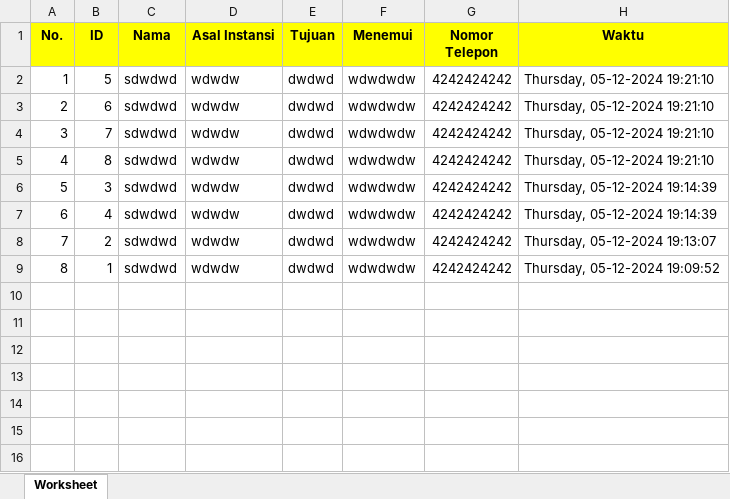
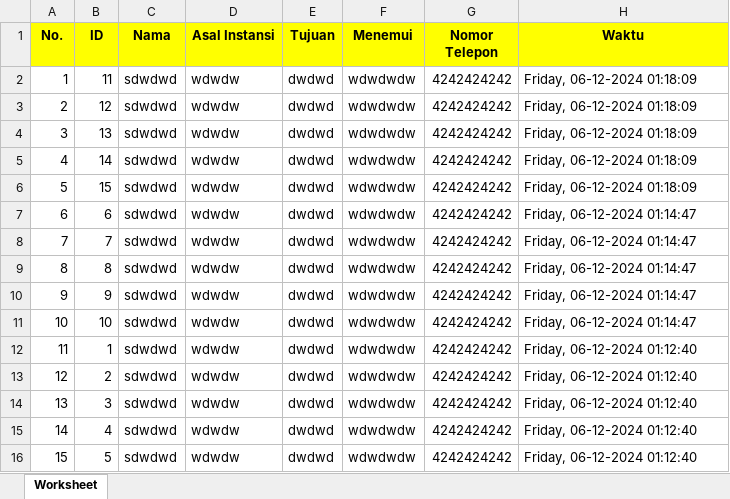
Before and after one commit to alfandirifaul/Guest-Attendance, an Excel workbook: public/GuestsList/data_tamu_smti.xlsx, sheet Worksheet, drawn as a sheet; values as stored, in another font and other column widths than the file's, no borders; removed rows and columns are numbered as before the commit, all else as after; the diff names each change by its address in the sheet, - before the commit and + after, or states it on an @@ line.

```diff
--- a/public/GuestsList/data_tamu_smti.xlsx (sheet Worksheet)
+++ b/public/GuestsList/data_tamu_smti.xlsx (sheet Worksheet)
-B2 (ID): 5
+B2 (ID): 11
-H2 (Waktu): Thursday, 05-12-2024 19:21:10
+H2 (Waktu): Friday, 06-12-2024 01:18:09
+row 3: 2 | 12 | sdwdwd | wdwdw | dwdwd | wdwdwdw | 4242424242 | Friday, 06-12-2024 01:18:09
+row 4: 3 | 13 | sdwdwd | wdwdw | dwdwd | wdwdwdw | 4242424242 | Friday, 06-12-2024 01:18:09
+row 5: 4 | 14 | sdwdwd | wdwdw | dwdwd | wdwdwdw | 4242424242 | Friday, 06-12-2024 01:18:09
+row 6: 5 | 15 | sdwdwd | wdwdw | dwdwd | wdwdwdw | 4242424242 | Friday, 06-12-2024 01:18:09
@@ column A (No.) renumbered between rows 7 and 16 @@
-H7:H9 (Waktu): Thursday, 05-12-2024 19:21:10
+H7:H9 (Waktu): Friday, 06-12-2024 01:14:47
+row 10: 9 | 9 | sdwdwd | wdwdw | dwdwd | wdwdwdw | 4242424242 | Friday, 06-12-2024 01:14:47
+row 11: 10 | 10 | sdwdwd | wdwdw | dwdwd | wdwdwdw | 4242424242 | Friday, 06-12-2024 01:14:47
+row 12: 11 | 1 | sdwdwd | wdwdw | dwdwd | wdwdwdw | 4242424242 | Friday, 06-12-2024 01:12:40
+row 13: 12 | 2 | sdwdwd | wdwdw | dwdwd | wdwdwdw | 4242424242 | Friday, 06-12-2024 01:12:40
-H14:H15 (Waktu): Thursday, 05-12-2024 19:14:39
+H14:H15 (Waktu): Friday, 06-12-2024 01:12:40
-B16 (ID): 2
+B16 (ID): 5
-H16 (Waktu): Thursday, 05-12-2024 19:13:07
+H16 (Waktu): Friday, 06-12-2024 01:12:40
-row 9: 8 | 1 | sdwdwd | wdwdw | dwdwd | wdwdwdw | 4242424242 | Thursday, 05-12-2024 19:09:52
```
Also changed, not shown: public/GuestsList/data_tamu_smti (1).xlsx, 2 other files.
